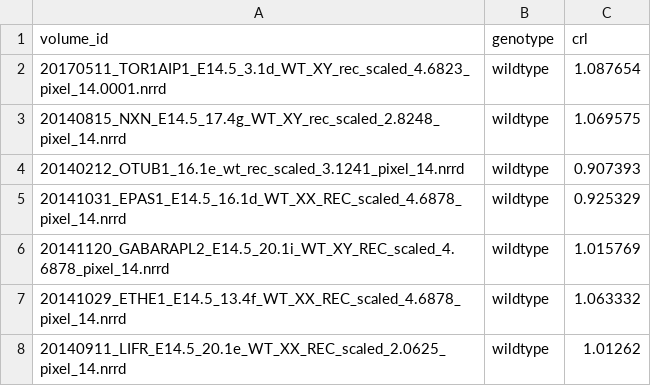
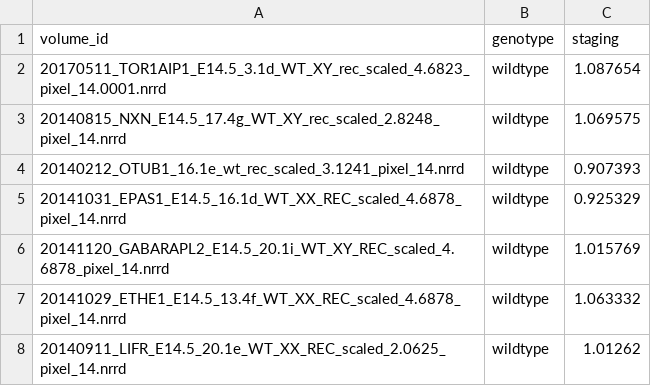
Before and after one commit to mpi2/LAMA, a CSV file: lama/stats/rscripts/test_data_for_R_LM/groups.csv, drawn as a sheet; only a part is shown.

```diff
--- a/lama/stats/rscripts/test_data_for_R_LM/groups.csv
+++ b/lama/stats/rscripts/test_data_for_R_LM/groups.csv
@@ -1,2 +1,2 @@
-volume_id,genotype,crl
+volume_id,genotype,staging
 20170511_TOR1AIP1_E14.5_3.1d_WT_XY_rec_scaled_4.6823_pixel_14.0001.nrrd,wildtype,1.087654
```
Also changed, not shown: 4 other files.
